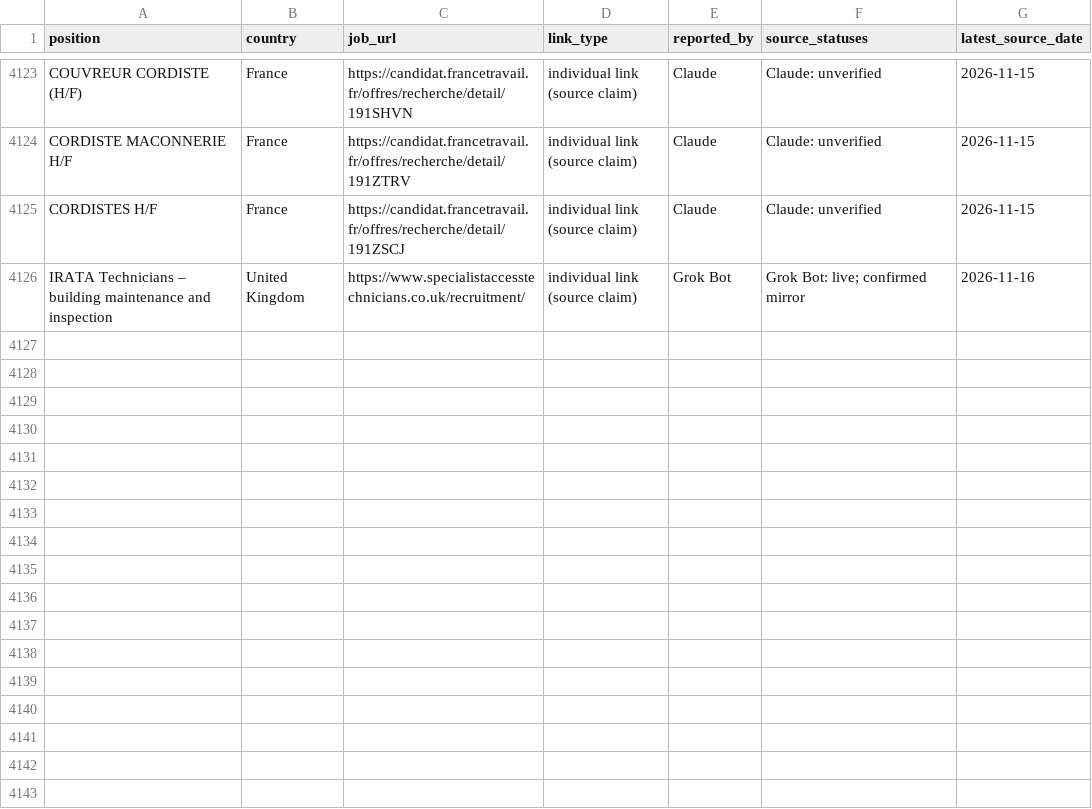
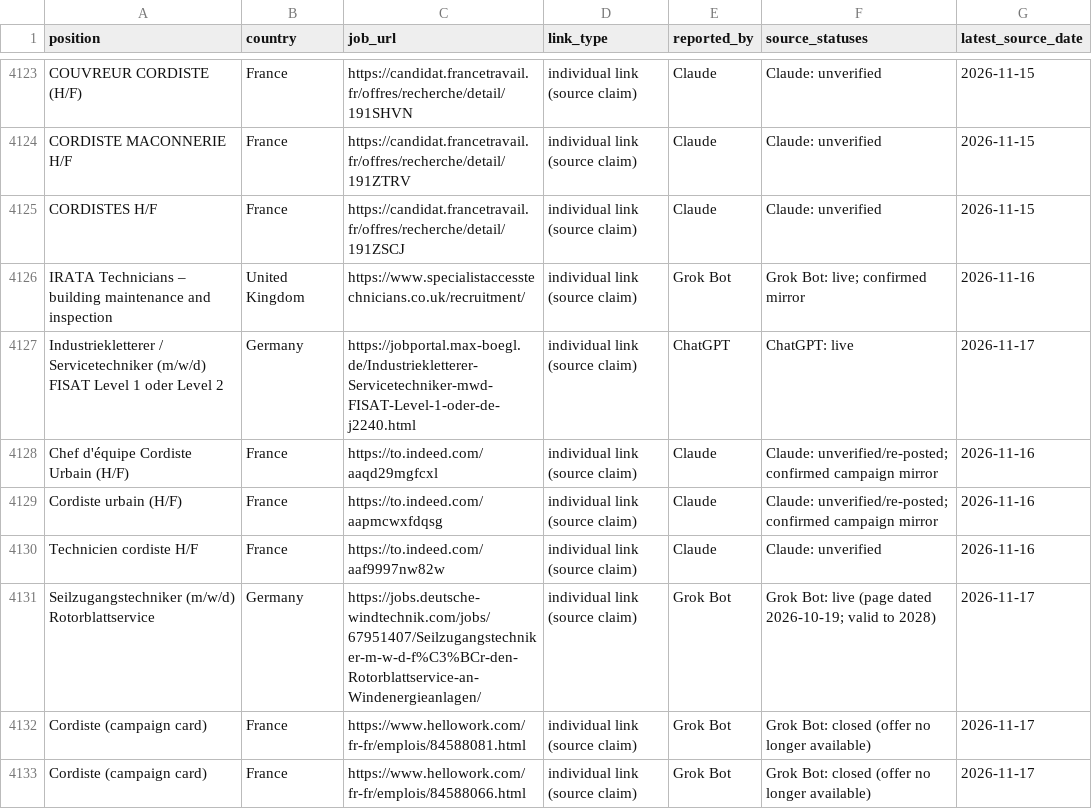
Before and after one commit to duvida13/Combined-Rope-Access-Job-Findings, a CSV file: vacancies.csv, drawn as a sheet; only a part is shown, gaps mark what is left out; the diff covers the shown part only.

```diff
--- a/vacancies.csv
+++ b/vacancies.csv
@@ -4126 +4126,8 @@ CORDISTES H/F,France,https://candidat.francetravail.fr/offres/recherche/detail/1
 IRATA Technicians – building maintenance and inspection,United Kingdom,https://www.specialistaccesstechnicians.co.uk/recruitment/,individual link (source claim),Grok Bot,Grok Bot: live; confirmed mirror,2026-11-16
+Industriekletterer / Servicetechniker (m/w/d) FISAT Level 1 oder Level 2,Germany,https://jobportal.max-boegl.de/Industriekletterer-Servicetechniker-mwd-FISAT-Level-1-oder-de-j2240.html,individual link (source claim),ChatGPT,ChatGPT: live,2026-11-17
+Chef d'équipe Cordiste Urbain (H/F),France,https://to.indeed.com/aaqd29mgfcxl,individual link (source claim),Claude,Claude: unverified/re-posted; confirmed campaign mirror,2026-11-16
+Cordiste urbain (H/F),France,https://to.indeed.com/aapmcwxfdqsg,individual link (source claim),Claude,Claude: unverified/re-posted; confirmed campaign mirror,2026-11-16
+Technicien cordiste H/F,France,https://to.indeed.com/aaf9997nw82w,individual link (source claim),Claude,Claude: unverified,2026-11-16
+Seilzugangstechniker (m/w/d) Rotorblattservice,Germany,https://jobs.deutsche-windtechnik.com/jobs/67951407/Seilzugangstechniker-m-w-d-f%C3%BCr-den-Rotorblattservice-an-Windenergieanlagen/,individual link (source claim),Grok Bot,Grok Bot: live (page dated 2026-10-19; valid to 2028),2026-11-17
+Cordiste (campaign card),France,https://www.hellowork.com/fr-fr/emplois/84588081.html,individual link (source claim),Grok Bot,Grok Bot: closed (offer no longer available),2026-11-17
+Cordiste (campaign card),France,https://www.hellowork.com/fr-fr/emplois/84588066.html,individual link (source claim),Grok Bot,Grok Bot: closed (offer no longer available),2026-11-17
```
Also changed, not shown: 6 added rows and 25 edited cells elsewhere in this file, review-links.csv, 9 other files.
